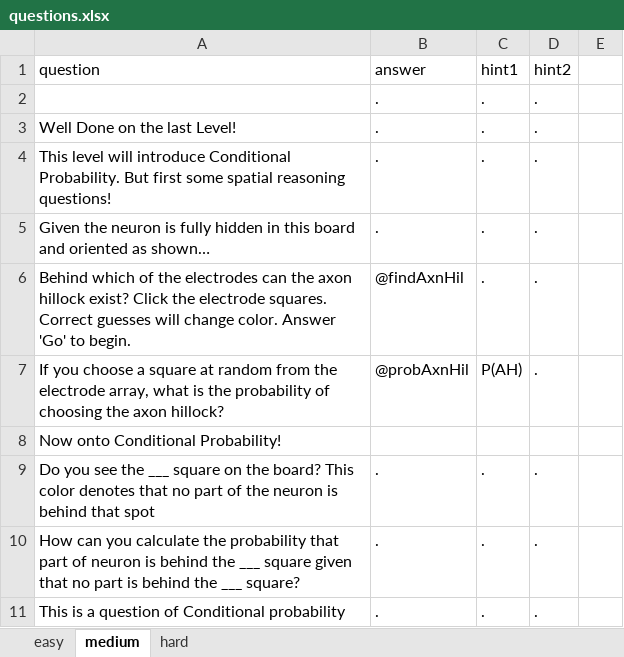
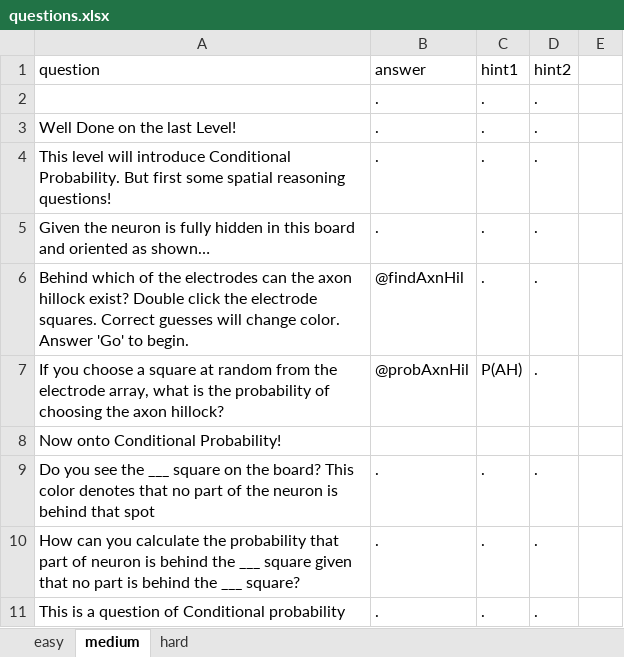
Before and after one commit to IvaStevens/NDA_final_project, an Excel workbook: questions.xlsx, sheet medium, drawn as a sheet; only a part is shown; values as stored, in another font and other column widths than the file's, no borders; the diff names each change by its address in the sheet, - before the commit and + after, or states it on an @@ line.

Commit message:
got first med quest working

```diff
--- a/questions.xlsx (sheet medium)
+++ b/questions.xlsx (sheet medium)
-A6 (question): …hillock exist? Click the electrode…
+A6 (question): …hillock exist? Double click the electrode…
```
Also changed, not shown: 5 other files.
